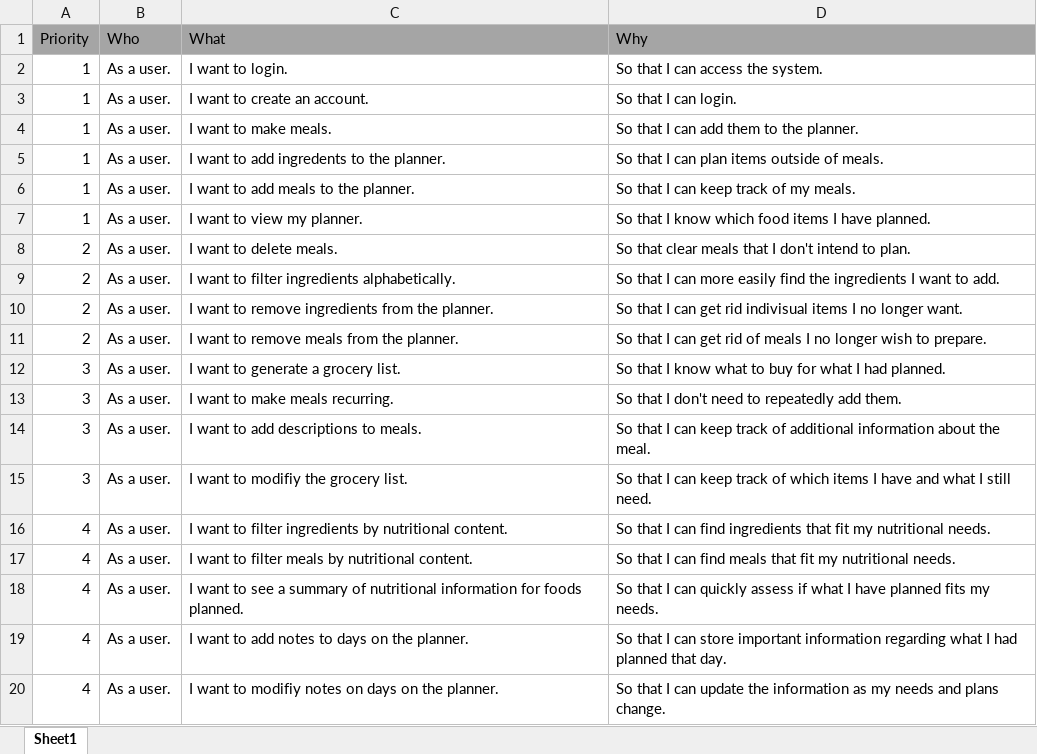
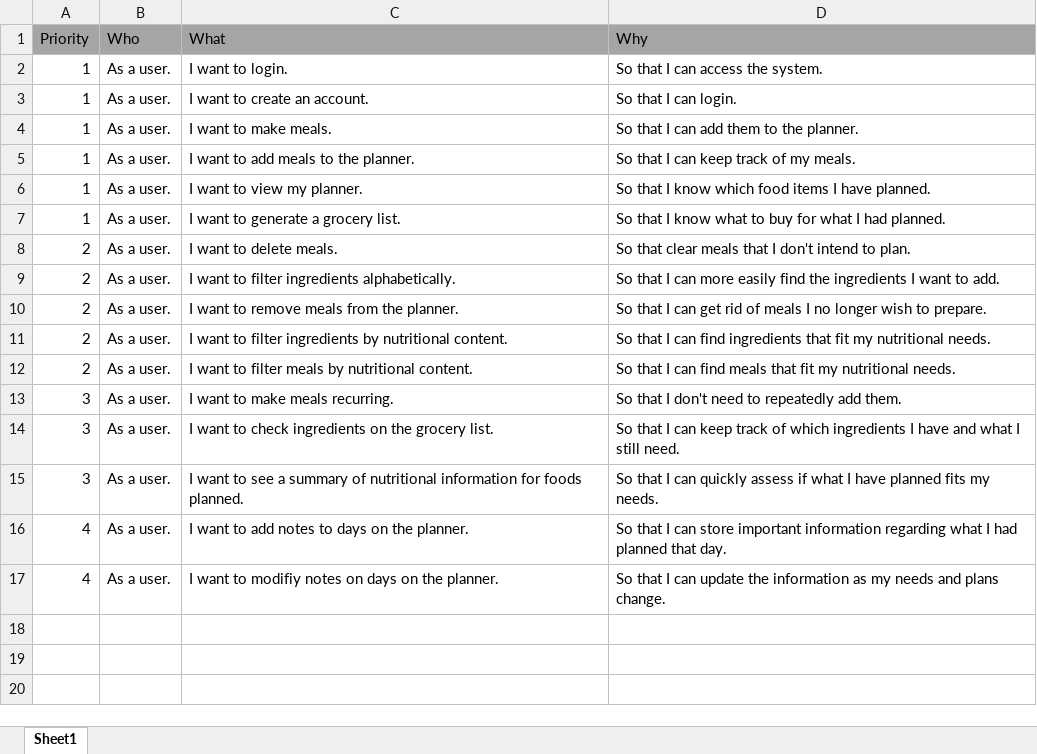
Before and after one commit to JarethUWG/MealPlanner-CS3212-Group4, an Excel workbook: MealPlanner/sprints/Product Backlog.xlsx, sheet Sheet1, drawn as a sheet; values as stored, in another font and other column widths than the file's, no borders; removed rows and columns are numbered as before the commit, all else as after; the diff names each change by its address in the sheet, - before the commit and + after, or states it on an @@ line.

Commit message:
Updated tasks
Updated product backlog and sprint burnup chart to better reflect what was discussed in the sprint meeting and divide tasks between collaborators.

```diff
--- a/MealPlanner/sprints/Product Backlog.xlsx (sheet Sheet1)
+++ b/MealPlanner/sprints/Product Backlog.xlsx (sheet Sheet1)
-row 5: 1 | As a user. | I want to add ingredents to the planner. | So that I can plan items outside of meals.
+row 7: 1 | As a user. | I want to generate a grocery list. | So that I know what to buy for what I had planned.
-row 10: 2 | As a user. | I want to remove ingredients from the planner. | So that I can get rid indivisual items I no longer want.
-row 12: 3 | As a user. | I want to generate a grocery list. | So that I know what to buy for what I had planned.
+row 11: 2 | As a user. | I want to filter ingredients by nutritional content. | So that I can find ingredients that fit my nutritional needs.
+row 12: 2 | As a user. | I want to filter meals by nutritional content. | So that I can find meals that fit my nutritional needs.
-row 14: 3 | As a user. | I want to add descriptions to meals. | So that I can keep track of additional information about the meal.
-C14 (What): I want to modifiy the grocery list.
+C14 (What): I want to check ingredients on the grocery list.
-D14 (Why): …of which items I have…
+D14 (Why): …of which ingredients I have…
-row 16: 4 | As a user. | I want to filter ingredients by nutritional content. | So that I can find ingredients that fit my nutritional needs.
-row 17: 4 | As a user. | I want to filter meals by nutritional content. | So that I can find meals that fit my nutritional needs.
-A15 (Priority): 4
+A15 (Priority): 3
```
Also changed, not shown: MealPlanner/sprints/sprint1/Sprint Backlog & Burnup Chart.xlsx, 1 other file.
